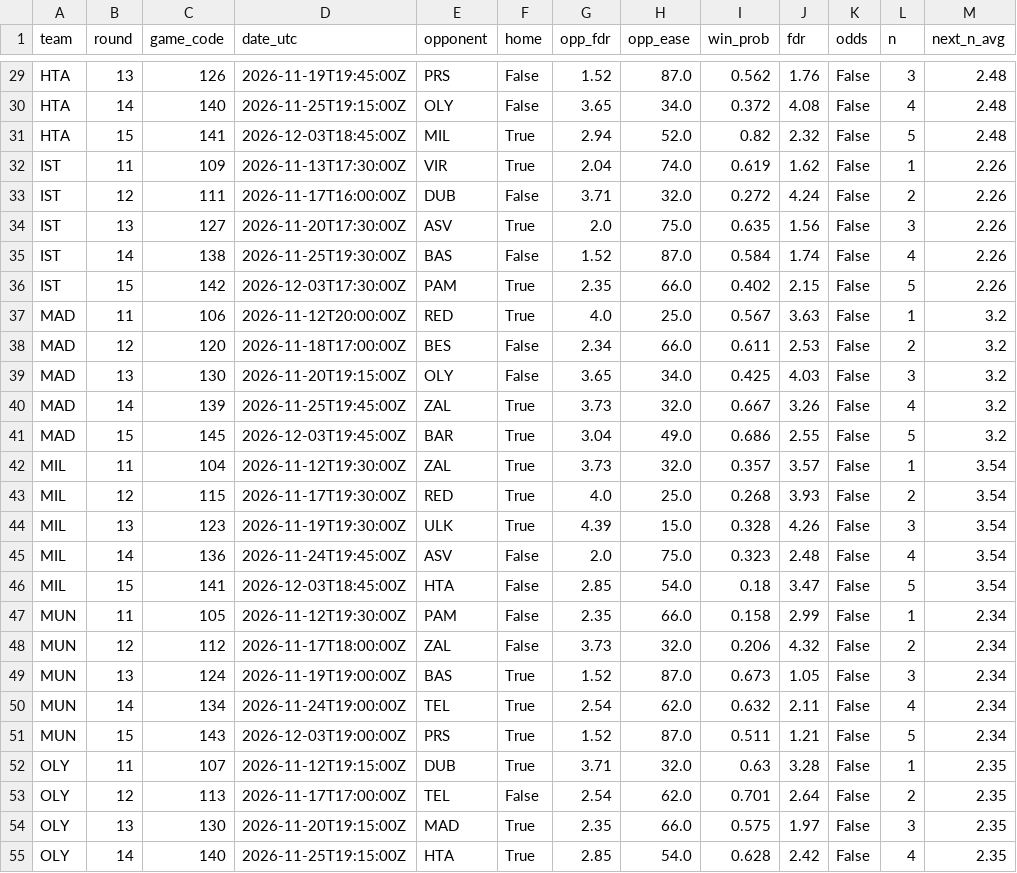
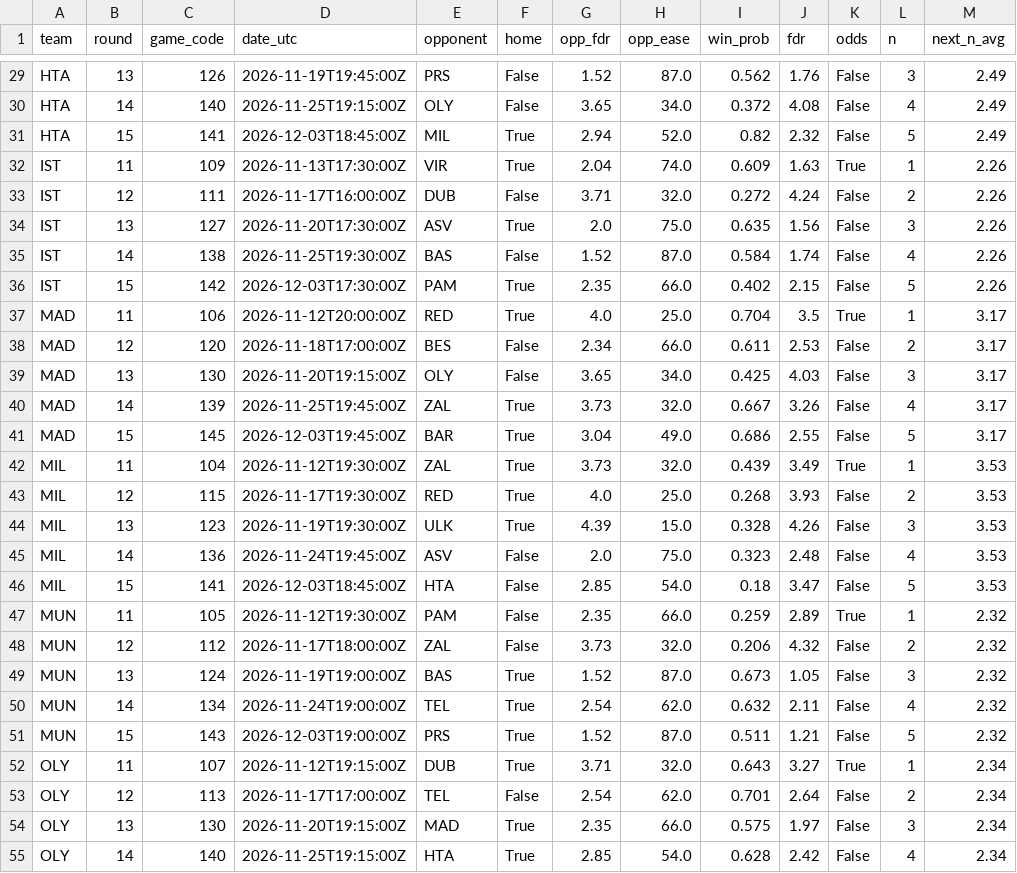
Before and after one commit to ktsiantopoulos/euroleague-fantasy-agent, a CSV file: data/processed/fdr.csv, drawn as a sheet; only a part is shown, gaps mark what is left out; the diff covers the shown part only; the diff names each change by its address in the sheet, - before the commit and + after, or states it on an @@ line.

```diff
--- a/data/processed/fdr.csv
+++ b/data/processed/fdr.csv
-M29:M31 (next_n_avg): 2.48
+M29:M31 (next_n_avg): 2.49
-I32 (win_prob): 0.619
+I32 (win_prob): 0.609
-J32 (fdr): 1.62
+J32 (fdr): 1.63
-K32 (odds): False
+K32 (odds): True
-I37 (win_prob): 0.567
+I37 (win_prob): 0.704
-J37 (fdr): 3.63
+J37 (fdr): 3.5
-K37 (odds): False
+K37 (odds): True
-M37:M41 (next_n_avg): 3.2
+M37:M41 (next_n_avg): 3.17
-I42 (win_prob): 0.357
+I42 (win_prob): 0.439
-J42 (fdr): 3.57
+J42 (fdr): 3.49
-K42 (odds): False
+K42 (odds): True
-M42:M46 (next_n_avg): 3.54
+M42:M46 (next_n_avg): 3.53
-I47 (win_prob): 0.158
+I47 (win_prob): 0.259
-J47 (fdr): 2.99
+J47 (fdr): 2.89
-K47 (odds): False
+K47 (odds): True
-M47:M51 (next_n_avg): 2.34
+M47:M51 (next_n_avg): 2.32
-I52 (win_prob): 0.63
+I52 (win_prob): 0.643
-J52 (fdr): 3.28
+J52 (fdr): 3.27
-K52 (odds): False
+K52 (odds): True
-M52:M55 (next_n_avg): 2.35
+M52:M55 (next_n_avg): 2.34
```
Also changed, not shown: 83 edited cells elsewhere in this file, data/external/fantasyedge_players.csv, data/prices/md_11.csv, 16 other files.
